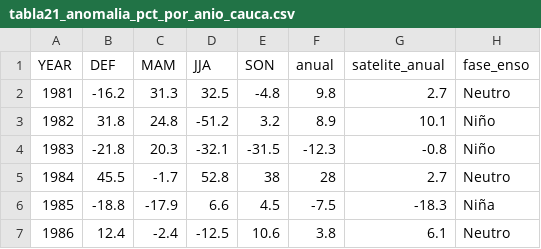
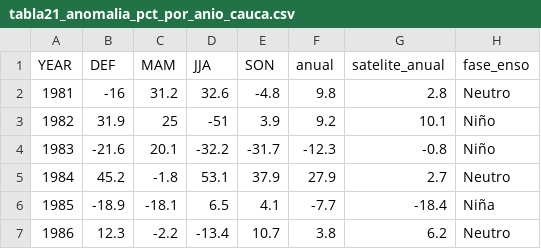
Before and after one commit to JuanHoyos329/lluvia-valle-kan, a CSV file: salidas_fase2/tabla21_anomalia_pct_por_anio_cauca.csv, drawn as a sheet; only a part is shown; the diff covers the shown part only.

```diff
--- a/salidas_fase2/tabla21_anomalia_pct_por_anio_cauca.csv
+++ b/salidas_fase2/tabla21_anomalia_pct_por_anio_cauca.csv
@@ -1,7 +1,7 @@
 "YEAR","DEF","MAM","JJA","SON","anual","satelite_anual","fase_enso"
-1981,-16.2,31.3,32.5,-4.8,9.8,2.7,"Neutro"
-1982,31.8,24.8,-51.2,3.2,8.9,10.1,"Niño"
-1983,-21.8,20.3,-32.1,-31.5,-12.3,-0.8,"Niño"
-1984,45.5,-1.7,52.8,38,28,2.7,"Neutro"
-1985,-18.8,-17.9,6.6,4.5,-7.5,-18.3,"Niña"
-1986,12.4,-2.4,-12.5,10.6,3.8,6.1,"Neutro"
+1981,-16,31.2,32.6,-4.8,9.8,2.8,"Neutro"
+1982,31.9,25,-51,3.9,9.2,10.1,"Niño"
+1983,-21.6,20.1,-32.2,-31.7,-12.3,-0.8,"Niño"
+1984,45.2,-1.8,53.1,37.9,27.9,2.7,"Neutro"
+1985,-18.9,-18.1,6.5,4.1,-7.7,-18.4,"Niña"
+1986,12.3,-2.2,-13.4,10.7,3.8,6.2,"Neutro"
```
Also changed, not shown: 68 edited cells elsewhere in this file, salidas_fase2/tabla04_climatologia_mensual_mm.csv, salidas_fase2/tabla05b_DE_CV_extremos.csv, 46 other files.
